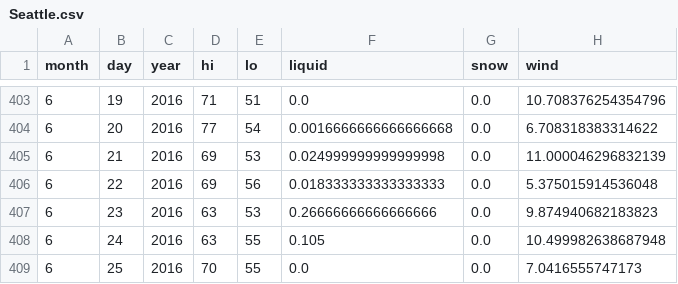
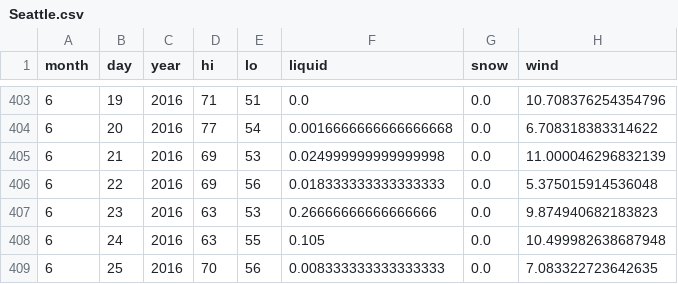
Before and after one commit to psathyrella/weatherhistory, a CSV file: noaa/Seattle.csv, drawn as a sheet; only a part is shown, gaps mark what is left out.

```diff
--- a/noaa/Seattle.csv
+++ b/noaa/Seattle.csv
@@ -408,2 +408,2 @@ month,day,year,hi,lo,liquid,snow,wind
 6,24,2016,63,55,0.105,0.0,10.499982638687948
-6,25,2016,70,55,0.0,0.0,7.0416555747173
+6,25,2016,70,56,0.008333333333333333,0.0,7.083322723642635
```
Also changed, not shown: mtwx/Liberty-Bell-Mountain-2353.csv, mtwx/Mount-Rainier-3500.csv, 35 other files.
